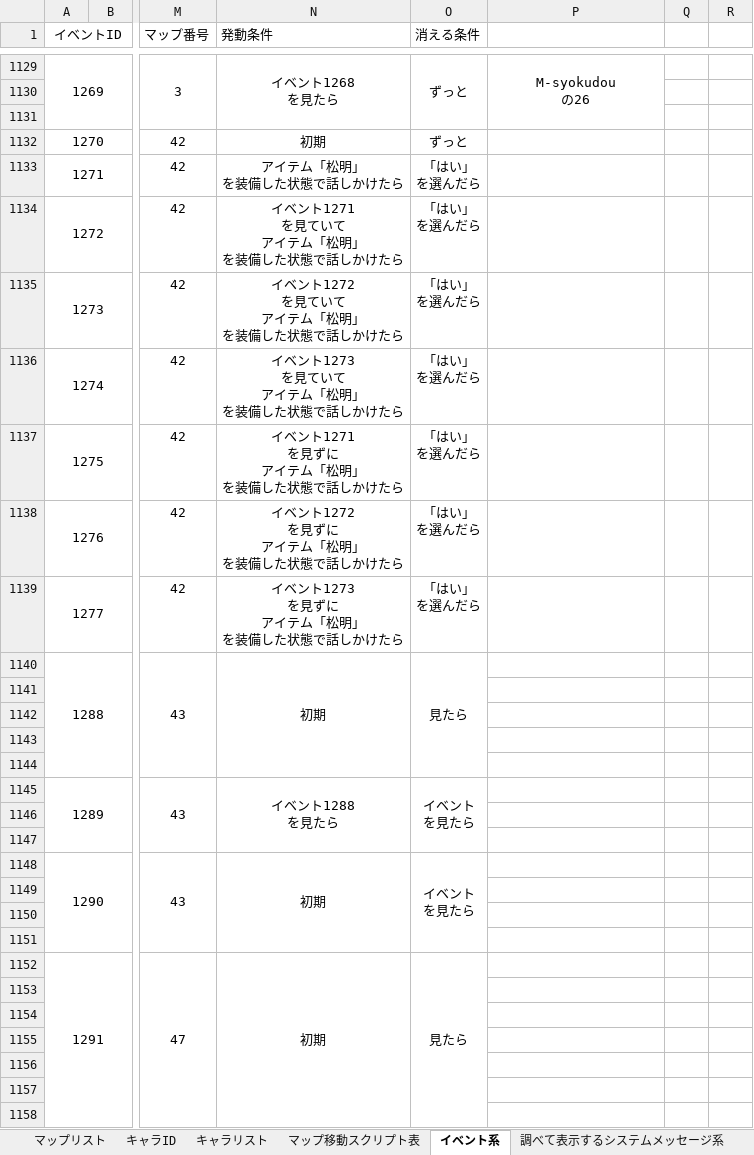
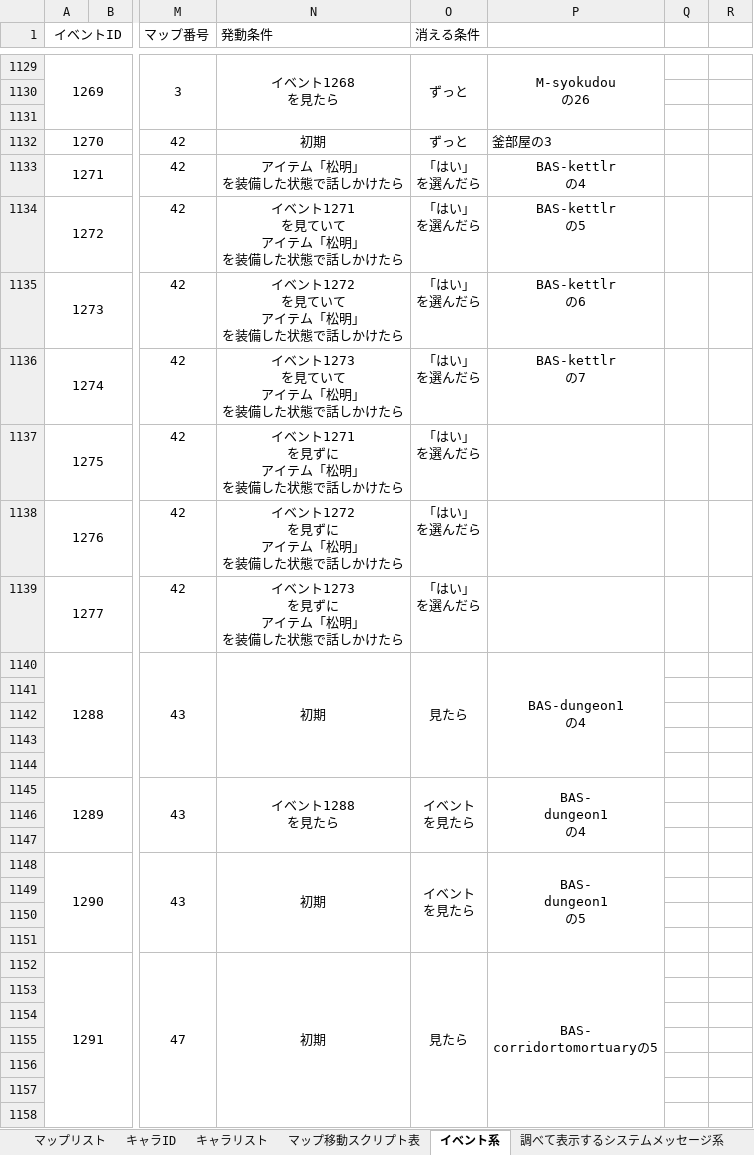
Before and after one commit to the-last-dinner/6chefs-full, an Excel workbook: Resources_original/script/スクリプト一覧.xlsx, sheet イベント系, drawn as a sheet; only a part is shown, gaps mark what is left out; values as stored, in another font and other column widths than the file's, no borders; ↵ is a line break in a cell; the diff covers the shown part only; the diff names each change by its address in the sheet, - before the commit and + after, or states it on an @@ line.

```diff
--- a/Resources_original/script/スクリプト一覧.xlsx (sheet イベント系)
+++ b/Resources_original/script/スクリプト一覧.xlsx (sheet イベント系)
-P1132: (empty)
+P1132: 釜部屋の3
-P1133: (empty)
+P1133: BAS-kettlr ↵ の4
-P1134: (empty)
+P1134: BAS-kettlr ↵ の5
-P1135: (empty)
+P1135: BAS-kettlr ↵ の6
-P1136: (empty)
+P1136: BAS-kettlr ↵ の7
-P1140: (empty)
+P1140: BAS-dungeon1 ↵ の4
+P1140:P1144 merged
-P1145: (empty)
+P1145: BAS- ↵ dungeon1 ↵ の4
+P1145:P1147 merged
-P1148: (empty)
+P1148: BAS- ↵ dungeon1 ↵ の5
+P1148:P1151 merged
-P1152: (empty)
+P1152: BAS- ↵ corridortomortuaryの5
+P1152:P1187 merged
```
Also changed, not shown: 16 edited cells and merged cells elsewhere in this sheet, sheet マップ移動スクリプト表, sheet 調べて表示するシステムメッセージ系, sheet 当たり判定オブジェクトID, sheet キャラID, sheet アイテムリスト, sheet キャラリスト, 1 more sheet, other sheet tabs.
